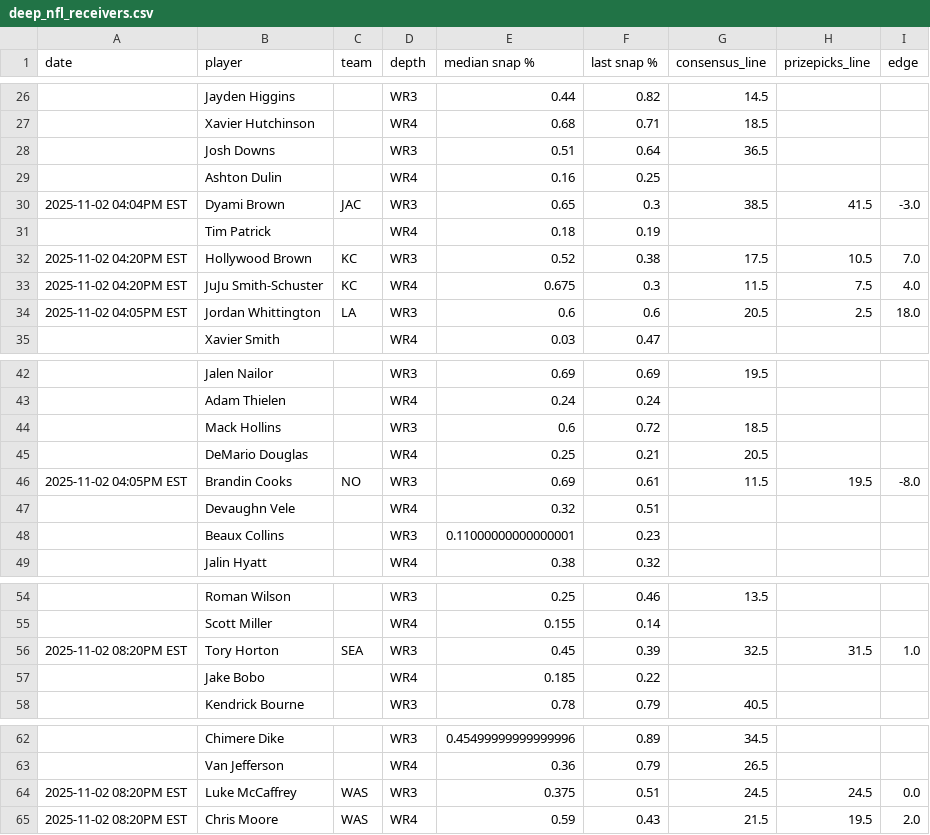
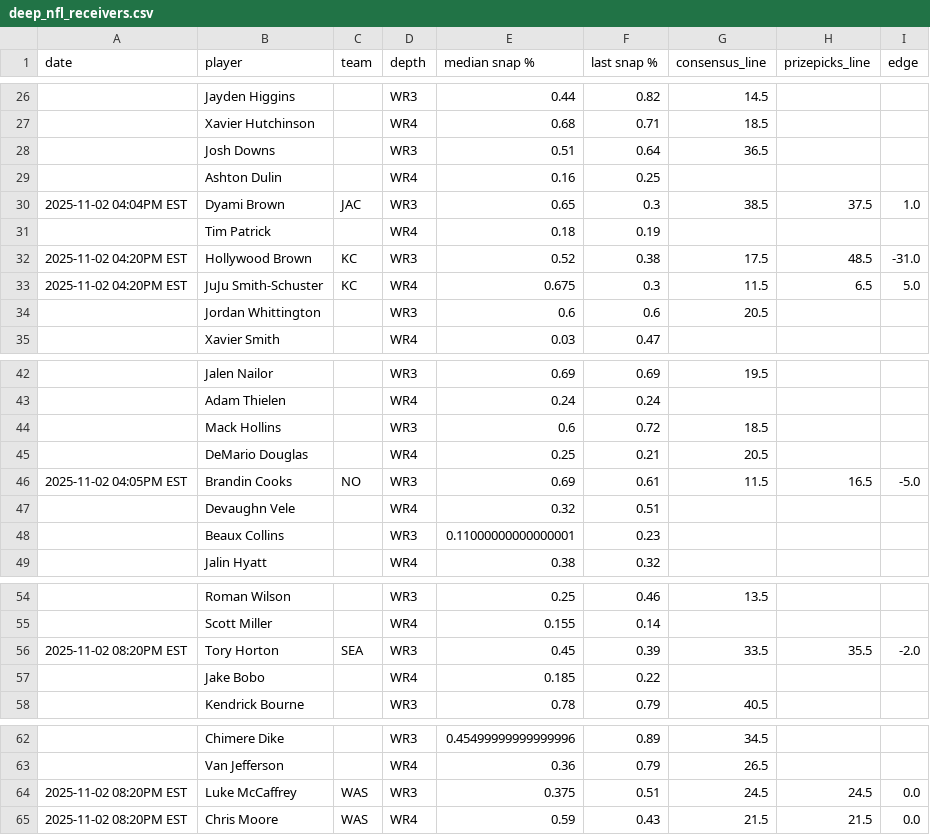
Before and after one commit to oddsjuice/nfl-deep-receivers, a CSV file: deep_nfl_receivers.csv, drawn as a sheet; only a part is shown, gaps mark what is left out.

Commit message:
Auto-update NFL deep receivers data - 2025-11-02 18:00:10

```diff
--- a/deep_nfl_receivers.csv
+++ b/deep_nfl_receivers.csv
@@ -29,7 +29,7 @@ date,player,team,depth,median snap %,last snap %,consensus_line,prizepicks_line,
 ,Ashton Dulin,,WR4,0.16,0.25,,,
-2025-11-02 04:04PM EST,Dyami Brown,JAC,WR3,0.65,0.3,38.5,41.5,-3.0
+2025-11-02 04:04PM EST,Dyami Brown,JAC,WR3,0.65,0.3,38.5,37.5,1.0
 ,Tim Patrick,,WR4,0.18,0.19,,,
-2025-11-02 04:20PM EST,Hollywood Brown,KC,WR3,0.52,0.38,17.5,10.5,7.0
-2025-11-02 04:20PM EST,JuJu Smith-Schuster,KC,WR4,0.675,0.3,11.5,7.5,4.0
-2025-11-02 04:05PM EST,Jordan Whittington,LA,WR3,0.6,0.6,20.5,2.5,18.0
+2025-11-02 04:20PM EST,Hollywood Brown,KC,WR3,0.52,0.38,17.5,48.5,-31.0
+2025-11-02 04:20PM EST,JuJu Smith-Schuster,KC,WR4,0.675,0.3,11.5,6.5,5.0
+,Jordan Whittington,,WR3,0.6,0.6,20.5,,
 ,Xavier Smith,,WR4,0.03,0.47,,,
@@ -45,3 +45,3 @@ date,player,team,depth,median snap %,last snap %,consensus_line,prizepicks_line,
 ,DeMario Douglas,,WR4,0.25,0.21,20.5,,
-2025-11-02 04:05PM EST,Brandin Cooks,NO,WR3,0.69,0.61,11.5,19.5,-8.0
+2025-11-02 04:05PM EST,Brandin Cooks,NO,WR3,0.69,0.61,11.5,16.5,-5.0
 ,Devaughn Vele,,WR4,0.32,0.51,,,
@@ -55,3 +55,3 @@ date,player,team,depth,median snap %,last snap %,consensus_line,prizepicks_line,
 ,Scott Miller,,WR4,0.155,0.14,,,
-2025-11-02 08:20PM EST,Tory Horton,SEA,WR3,0.45,0.39,32.5,31.5,1.0
+2025-11-02 08:20PM EST,Tory Horton,SEA,WR3,0.45,0.39,33.5,35.5,-2.0
 ,Jake Bobo,,WR4,0.185,0.22,,,
@@ -64,2 +64,2 @@ date,player,team,depth,median snap %,last snap %,consensus_line,prizepicks_line,
 2025-11-02 08:20PM EST,Luke McCaffrey,WAS,WR3,0.375,0.51,24.5,24.5,0.0
-2025-11-02 08:20PM EST,Chris Moore,WAS,WR4,0.59,0.43,21.5,19.5,2.0
+2025-11-02 08:20PM EST,Chris Moore,WAS,WR4,0.59,0.43,21.5,21.5,0.0
```
